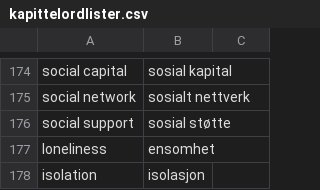
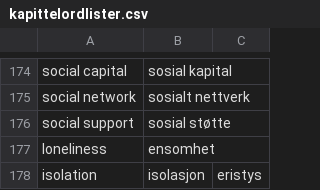
Before and after one commit to giellalt/term-sme-x-nursing, a CSV file: materiale/norsk/grunnleggende_sykepleie/kapittelordlister.csv, drawn as a sheet; only a part is shown, gaps mark what is left out; the diff covers the shown part only.

```diff
--- a/materiale/norsk/grunnleggende_sykepleie/kapittelordlister.csv
+++ b/materiale/norsk/grunnleggende_sykepleie/kapittelordlister.csv
@@ -177,2 +177,2 @@ social support 	sosial støtte
 loneliness 	ensomhet
-isolation 	isolasjon
+isolation 	isolasjon	eristys
```
Also changed, not shown: 17 edited cells elsewhere in this file.
